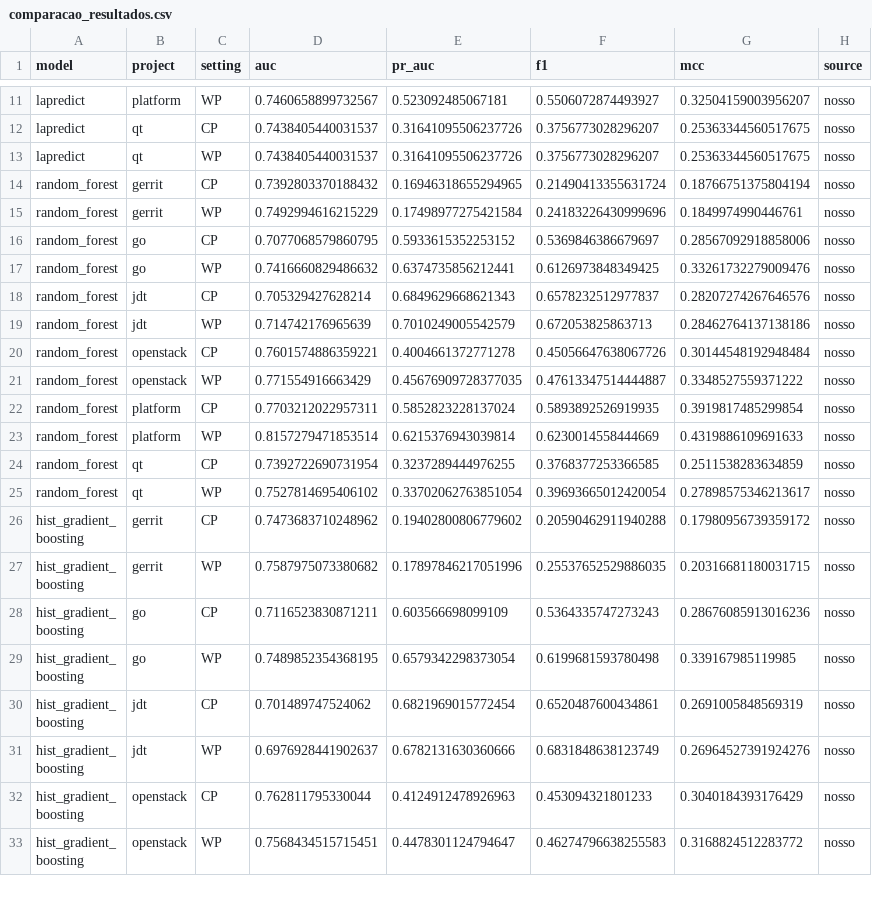
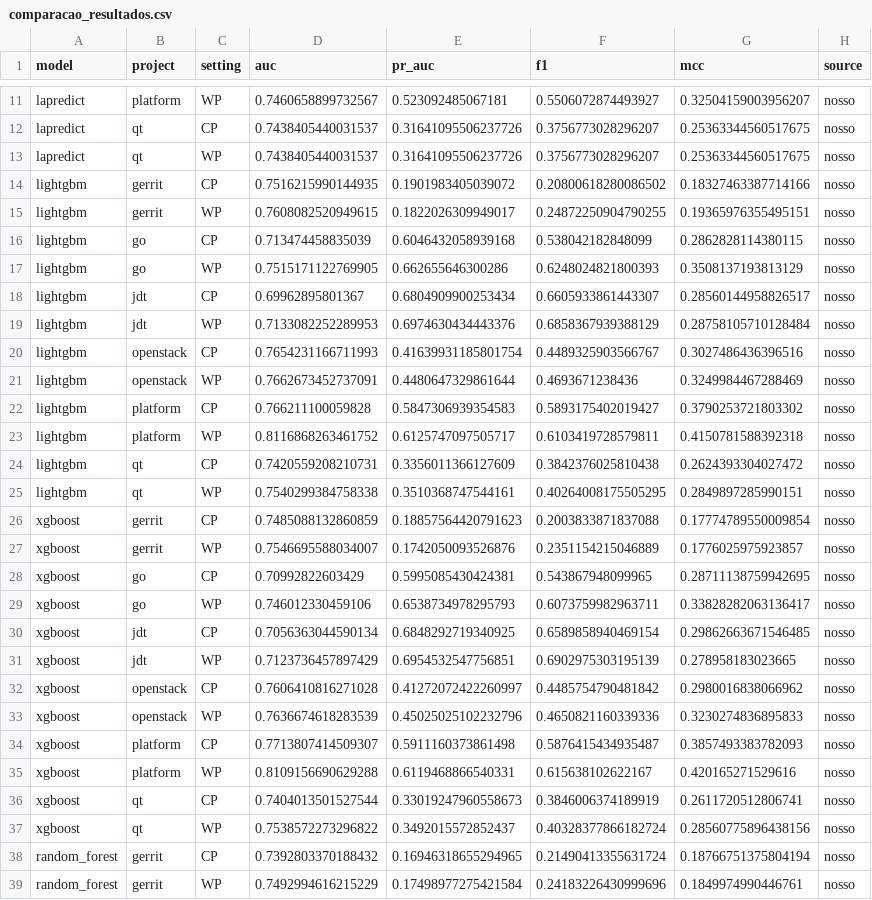
Before and after one commit to alana-britoc/Projeto-IA, a CSV file: results/metrics/comparacao_resultados.csv, drawn as a sheet; only a part is shown, gaps mark what is left out; the shorter side is filled out with more unchanged rows; the diff names each change by its address in the sheet, - before the commit and + after, or states it on an @@ line.

Commit message:
feat(results): atualizar a comparação final com LightGBM e XGBoost

```diff
--- a/results/metrics/comparacao_resultados.csv
+++ b/results/metrics/comparacao_resultados.csv
+row 14: lightgbm | gerrit | CP | 0.7516215990144935 | 0.1901983405039072 | 0.20800618280086502 | 0.18327463387714166 | nosso
+row 15: lightgbm | gerrit | WP | 0.7608082520949615 | 0.1822026309949017 | 0.24872250904790255 | 0.19365976355495151 | nosso
+row 16: lightgbm | go | CP | 0.713474458835039 | 0.6046432058939168 | 0.538042182848099 | 0.2862828114380115 | nosso
+row 17: lightgbm | go | WP | 0.7515171122769905 | 0.662655646300286 | 0.6248024821800393 | 0.3508137193813129 | nosso
+row 18: lightgbm | jdt | CP | 0.69962895801367 | 0.6804909900253434 | 0.6605933861443307 | 0.28560144958826517 | nosso
+row 19: lightgbm | jdt | WP | 0.7133082252289953 | 0.6974630434443376 | 0.6858367939388129 | 0.28758105710128484 | nosso
+row 20: lightgbm | openstack | CP | 0.7654231166711993 | 0.41639931185801754 | 0.4489325903566767 | 0.3027486436396516 | nosso
+row 21: lightgbm | openstack | WP | 0.7662673452737091 | 0.4480647329861644 | 0.4693671238436 | 0.3249984467288469 | nosso
+row 22: lightgbm | platform | CP | 0.766211100059828 | 0.5847306939354583 | 0.5893175402019427 | 0.3790253721803302 | nosso
+row 23: lightgbm | platform | WP | 0.8116868263461752 | 0.6125747097505717 | 0.6103419728579811 | 0.4150781588392318 | nosso
+row 24: lightgbm | qt | CP | 0.7420559208210731 | 0.3356011366127609 | 0.3842376025810438 | 0.2624393304027472 | nosso
+row 25: lightgbm | qt | WP | 0.7540299384758338 | 0.3510368747544161 | 0.40264008175505295 | 0.2849897285990151 | nosso
+row 26: xgboost | gerrit | CP | 0.7485088132860859 | 0.18857564420791623 | 0.2003833871837088 | 0.17774789550009854 | nosso
+row 27: xgboost | gerrit | WP | 0.7546695588034007 | 0.1742050093526876 | 0.2351154215046889 | 0.1776025975923857 | nosso
+row 28: xgboost | go | CP | 0.70992822603429 | 0.5995085430424381 | 0.543867948099965 | 0.28711138759942695 | nosso
+row 29: xgboost | go | WP | 0.746012330459106 | 0.6538734978295793 | 0.6073759982963711 | 0.33828282063136417 | nosso
+row 30: xgboost | jdt | CP | 0.7056363044590134 | 0.6848292719340925 | 0.6589858940469154 | 0.29862663671546485 | nosso
+row 31: xgboost | jdt | WP | 0.7123736457897429 | 0.6954532547756851 | 0.6902975303195139 | 0.278958183023665 | nosso
+row 32: xgboost | openstack | CP | 0.7606410816271028 | 0.41272072422260997 | 0.4485754790481842 | 0.2980016838066962 | nosso
+row 33: xgboost | openstack | WP | 0.7636674618283539 | 0.45025025102232796 | 0.4650821160339336 | 0.3230274836895833 | nosso
+row 34: xgboost | platform | CP | 0.7713807414509307 | 0.5911160373861498 | 0.5876415434935487 | 0.3857493383782093 | nosso
+row 35: xgboost | platform | WP | 0.8109156690629288 | 0.6119468866540331 | 0.615638102622167 | 0.420165271529616 | nosso
+row 36: xgboost | qt | CP | 0.7404013501527544 | 0.33019247960558673 | 0.3846006374189919 | 0.2611720512806741 | nosso
+row 37: xgboost | qt | WP | 0.7538572273296822 | 0.3492015572852437 | 0.40328377866182724 | 0.28560775896438156 | nosso
```
Also changed, not shown: results/metrics/comparacao_auc.csv, results/metrics/comparacao_f1.csv, 8 other files.
